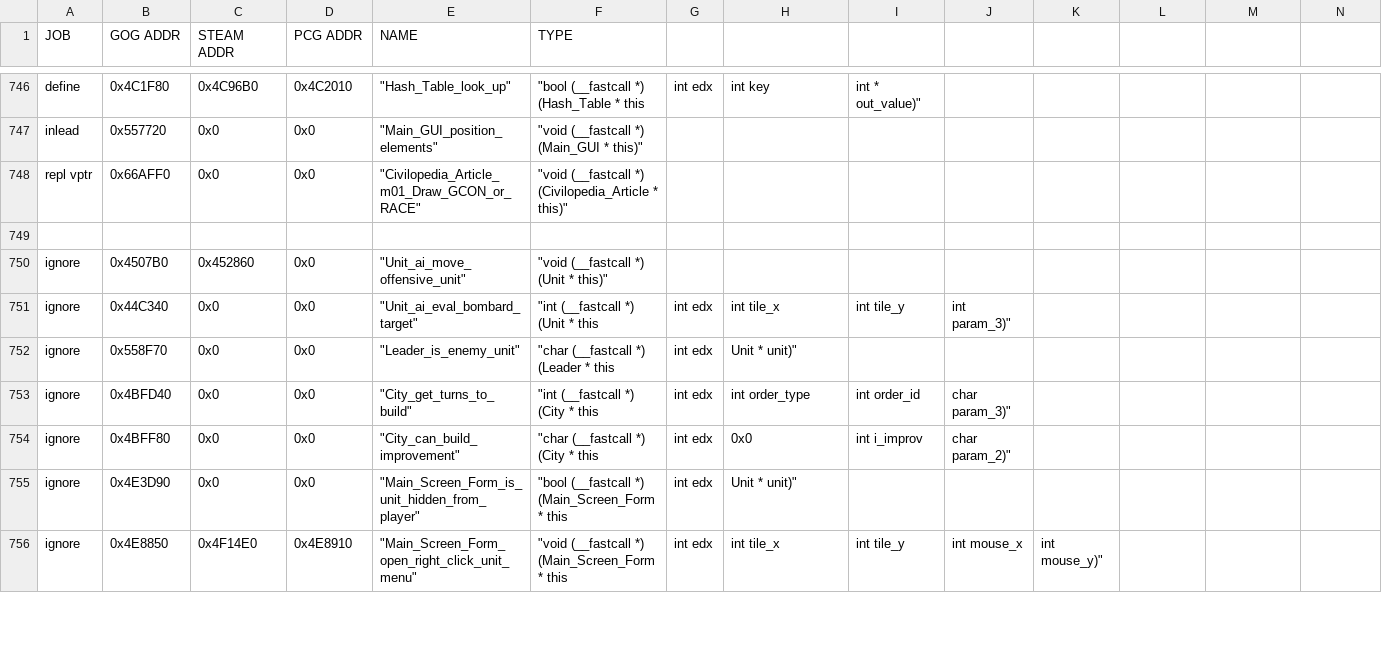
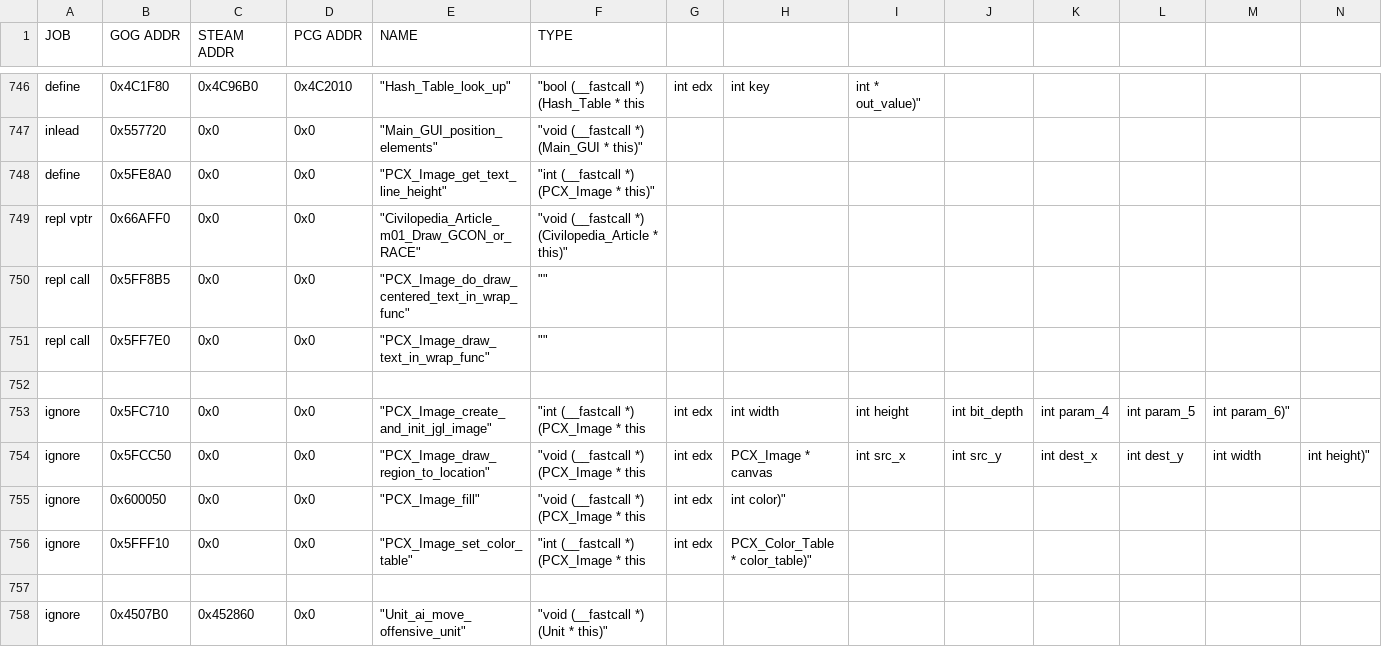
Before and after one commit to maxpetul/C3X, a CSV file: civ_prog_objects.csv, drawn as a sheet; only a part is shown, gaps mark what is left out; the shorter side is filled out with more unchanged rows; rows hold the shown columns only; the diff names each change by its address in the sheet, - before the commit and + after, or states it on an @@ line.

Commit message:
Modify per-line text drawing methods to allow for limiting drawing to one chunk of lines from a long Civilopedia description

```diff
--- a/civ_prog_objects.csv
+++ b/civ_prog_objects.csv
+row 748: define | 0x5FE8A0 | 0x0 | 0x0 | "PCX_Image_get_text_line_height" | "int (__fastcall *) (PCX_Image * this)"
+row 750: repl call | 0x5FF8B5 | 0x0 | 0x0 | "PCX_Image_do_draw_centered_text_in_wrap_func" | ""
+row 751: repl call | 0x5FF7E0 | 0x0 | 0x0 | "PCX_Image_draw_text_in_wrap_func" | ""
+row 752: (empty)
+row 753: ignore | 0x5FC710 | 0x0 | 0x0 | "PCX_Image_create_and_init_jgl_image" | "int (__fastcall *) (PCX_Image * this | int edx | int width | int height | int bit_depth | int param_4 | int param_5 | int param_6)"
+row 754: ignore | 0x5FCC50 | 0x0 | 0x0 | "PCX_Image_draw_region_to_location" | "void (__fastcall *) (PCX_Image * this | int edx | PCX_Image * canvas | int src_x | int src_y | int dest_x | int dest_y | int width | int height)"
+row 755: ignore | 0x600050 | 0x0 | 0x0 | "PCX_Image_fill" | "void (__fastcall *) (PCX_Image * this | int edx | int color)"
+row 756: ignore | 0x5FFF10 | 0x0 | 0x0 | "PCX_Image_set_color_table" | "int (__fastcall *) (PCX_Image * this | int edx | PCX_Color_Table * color_table)"
```
Also changed, not shown: 2 other files.
